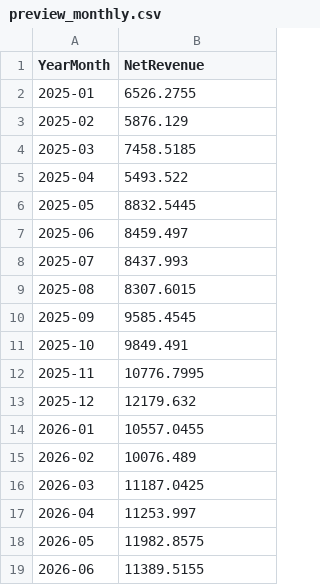
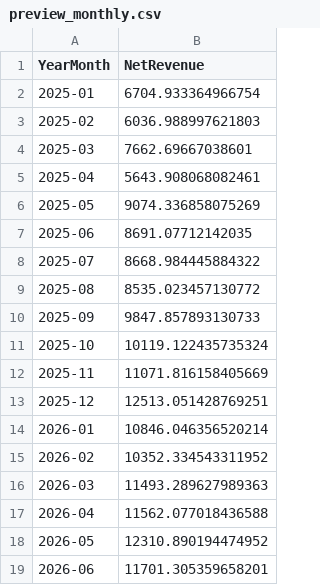
Before and after one commit to HazimAli07/grocery-delivery-analytics-pipeline, a CSV file: data/preview_monthly.csv, drawn as a sheet.

```diff
--- a/data/preview_monthly.csv
+++ b/data/preview_monthly.csv
@@ -1,19 +1,19 @@
 YearMonth,NetRevenue
-2025-01,6526.2755
-2025-02,5876.129
-2025-03,7458.5185
-2025-04,5493.522
-2025-05,8832.5445
-2025-06,8459.497
-2025-07,8437.993
-2025-08,8307.6015
-2025-09,9585.4545
-2025-10,9849.491
-2025-11,10776.7995
-2025-12,12179.632
-2026-01,10557.0455
-2026-02,10076.489
-2026-03,11187.0425
-2026-04,11253.997
-2026-05,11982.8575
-2026-06,11389.5155
+2025-01,6704.933364966754
+2025-02,6036.988997621803
+2025-03,7662.69667038601
+2025-04,5643.908068082461
+2025-05,9074.336858075269
+2025-06,8691.07712142035
+2025-07,8668.984445884322
+2025-08,8535.023457130772
+2025-09,9847.857893130733
+2025-10,10119.122435735324
+2025-11,11071.816158405669
+2025-12,12513.051428769251
+2026-01,10846.046356520214
+2026-02,10352.334543311952
+2026-03,11493.289627989363
+2026-04,11562.077018436588
+2026-05,12310.890194474952
+2026-06,11701.305359658201
```
Also changed, not shown: data/preview_category.csv, data/preview_store_performance.csv, 7 other files.
